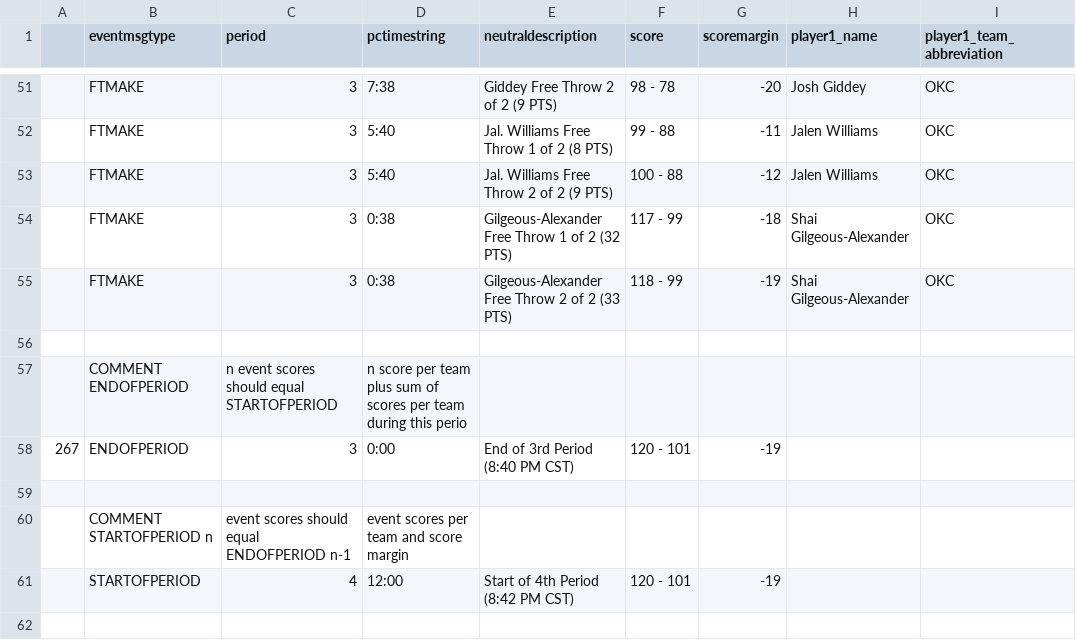
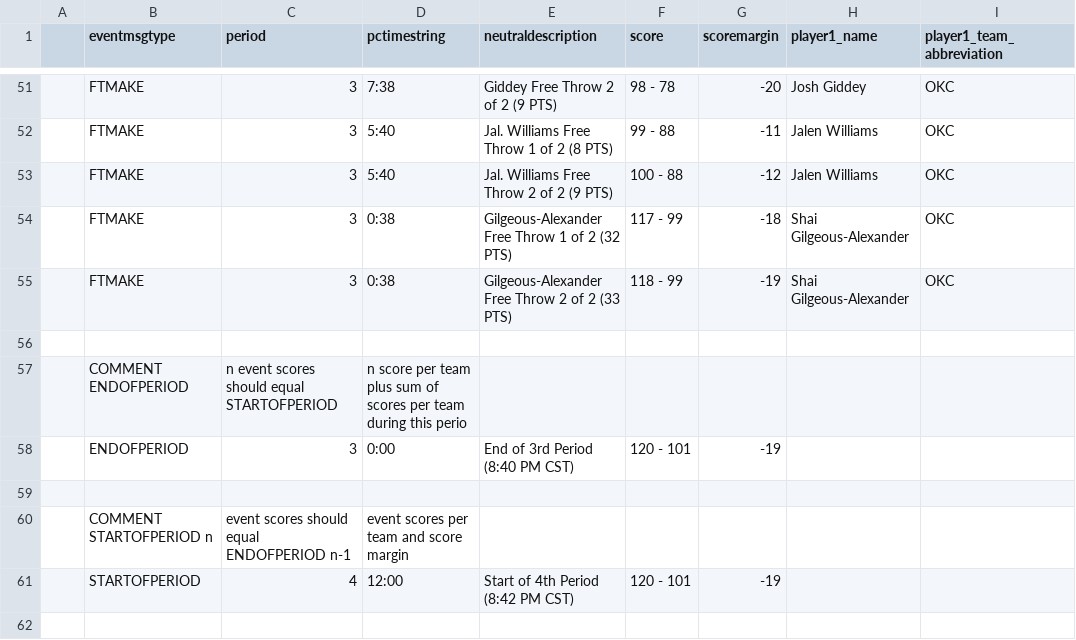
Before and after one commit to jackjohnson-sd/wwmdd, a CSV file: test_csvs/score_tests_v1.csv, drawn as a sheet; only a part is shown, gaps mark what is left out; the diff names each change by its address in the sheet, - before the commit and + after, or states it on an @@ line.

Commit message:
fix  line 58 event number removed

```diff
--- a/test_csvs/score_tests_v1.csv
+++ b/test_csvs/score_tests_v1.csv
-A58: 267
+A58: (empty)
```
